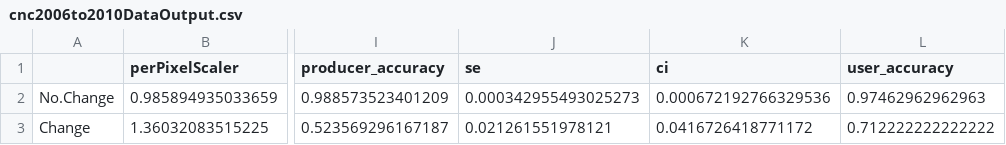
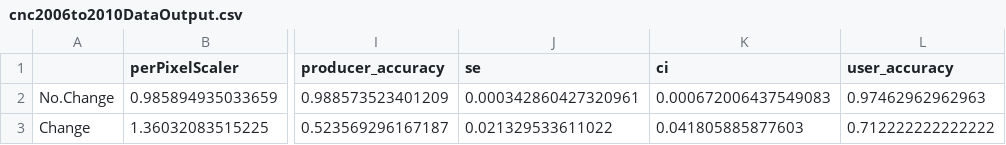
Before and after one commit to Smithsonian/CCAP-Accuracy-Assessment, a CSV file: data/cnc2006to2010DataOutput.csv, drawn as a sheet; only a part is shown, gaps mark what is left out; the diff names each change by its address in the sheet, - before the commit and + after, or states it on an @@ line.

```diff
--- a/data/cnc2006to2010DataOutput.csv
+++ b/data/cnc2006to2010DataOutput.csv
-J2 (se): 0.000342955493025273
+J2 (se): 0.000342860427320961
-K2 (ci): 0.000672192766329536
+K2 (ci): 0.000672006437549083
-J3 (se): 0.021261551978121
+J3 (se): 0.021329533611022
-K3 (ci): 0.0416726418771172
+K3 (ci): 0.041805885877603
```
Also changed, not shown: data/CCAP2010DataOutput.csv, data/TestDataOutput.csv, 2 other files.
